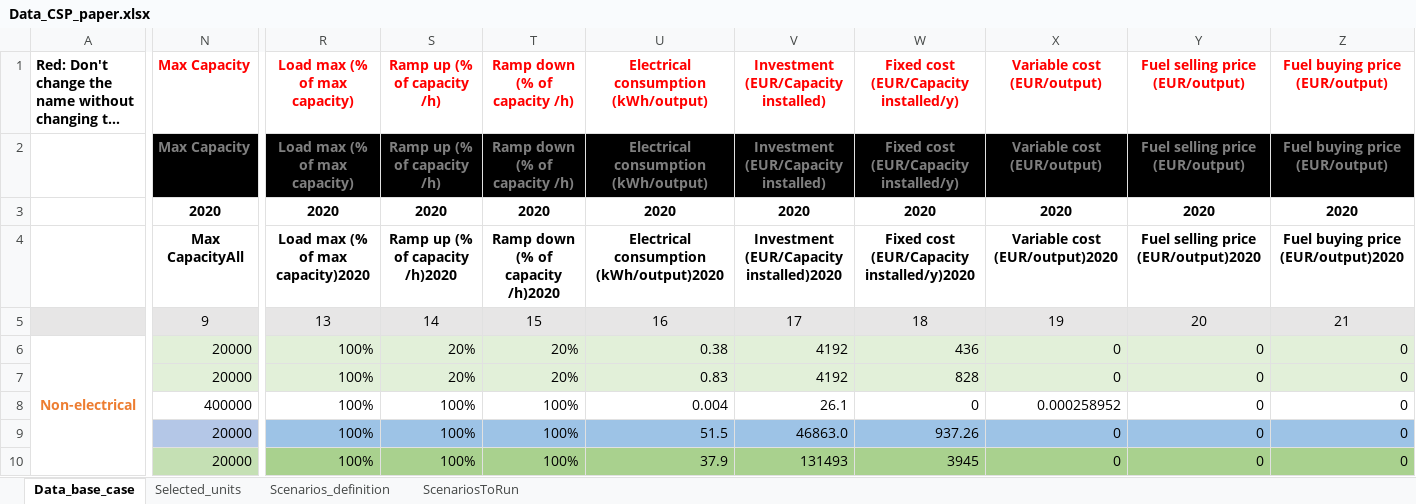
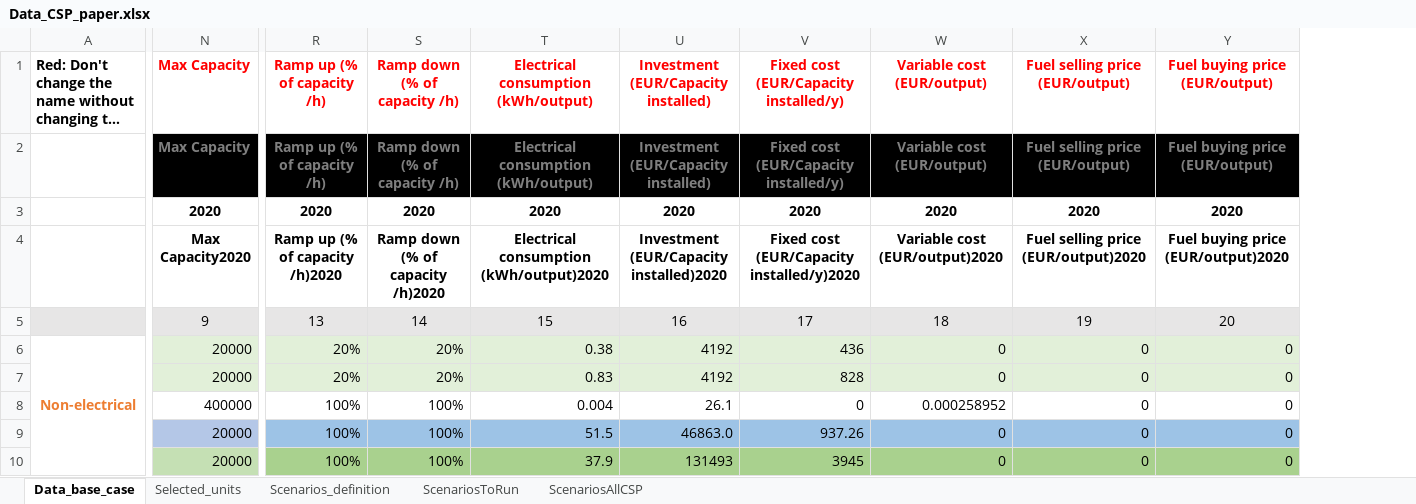
Before and after one commit to njbca/OptiPlant, an Excel workbook: Base/Data/Inputs/Data_CSP_paper.xlsx, sheet Data_base_case, drawn as a sheet; only a part is shown, gaps mark what is left out; long unchanged cells end in …; values as stored, in another font and other column widths than the file's, no borders; removed rows and columns are numbered as before the commit, all else as after; the diff covers the shown part only; the diff names each change by its address in the sheet, - before the commit and + after, or states it on an @@ line.

Commit message:
Bug fix in Data_CSP excel file

```diff
--- a/Base/Data/Inputs/Data_CSP_paper.xlsx (sheet Data_base_case)
+++ b/Base/Data/Inputs/Data_CSP_paper.xlsx (sheet Data_base_case)
+sheet tab: ScenariosAllCSP
-column R (Load max (% of max capacity)), rows 2-10: Load max (% of max capacity) | 2020 | Load max (% of max capacity)2020 | 13 | 100% | 100% | 100% | 100% | 100%
-N4 (Max Capacity): Max CapacityAll
+N4 (Max Capacity): Max Capacity2020
-R5 (Ramp up (% of capacity /h)): 14
+R5 (Ramp up (% of capacity /h)): 13
-S5 (Ramp down (% of capacity /h)): 15
+S5 (Ramp down (% of capacity /h)): 14
-T5: 16
+T5: 15
-U5: 17
+U5: 16
-V5: 18
+V5: 17
-W5 (Variable cost (EUR/output)): 19
+W5 (Variable cost (EUR/output)): 18
-X5 (Fuel selling price (EUR/output)): 20
+X5 (Fuel selling price (EUR/output)): 19
-Y5 (Fuel buying price (EUR/output)): 21
+Y5 (Fuel buying price (EUR/output)): 20
```
Also changed, not shown: 1 edited cell elsewhere in this sheet, sheet ScenariosToRun, sheet Scenarios_definition, formulas that keep their value, hidden cells, 3 other files.
